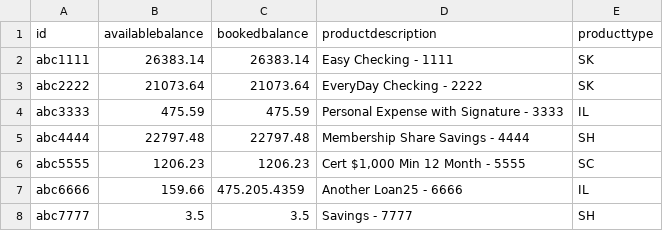
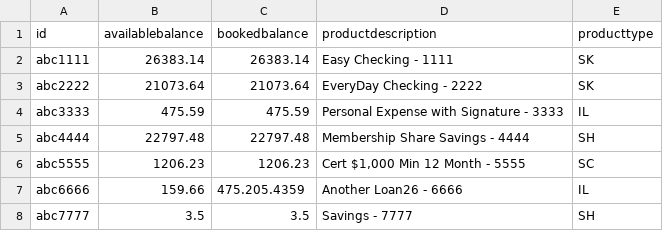
Before and after one commit to DanPerovich/wmc_data_source_automation, a CSV file: data/Productz.csv, drawn as a sheet.

Commit message:
update ds v26

```diff
--- a/data/Productz.csv
+++ b/data/Productz.csv
@@ -6,3 +6,3 @@ abc4444,22797.48,22797.48,Membership Share Savings - 4444,SH
 abc5555,1206.23,1206.23,"Cert $1,000 Min 12 Month - 5555",SC
-abc6666,159.66,475.205.4359,Another Loan25 - 6666,IL
+abc6666,159.66,475.205.4359,Another Loan26 - 6666,IL
 abc7777,3.5,3.5,Savings - 7777,SH
```
